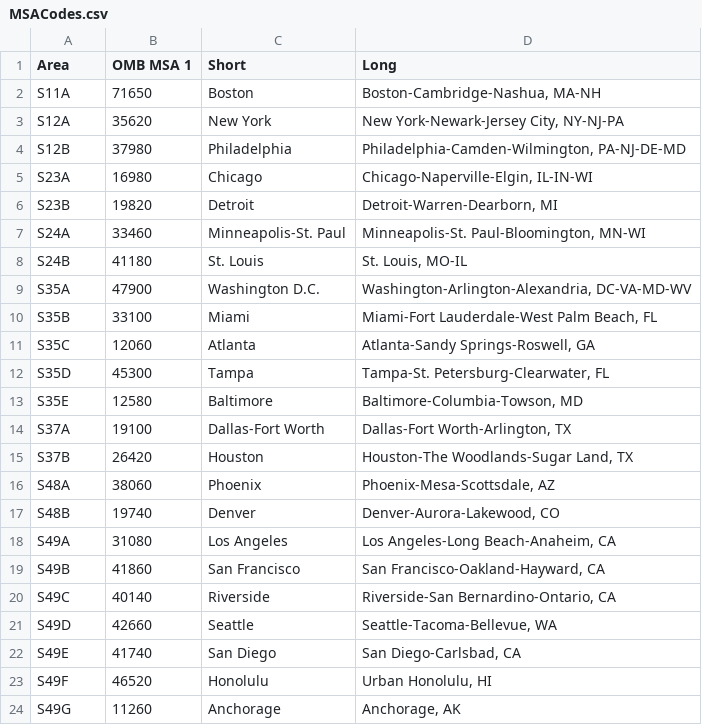
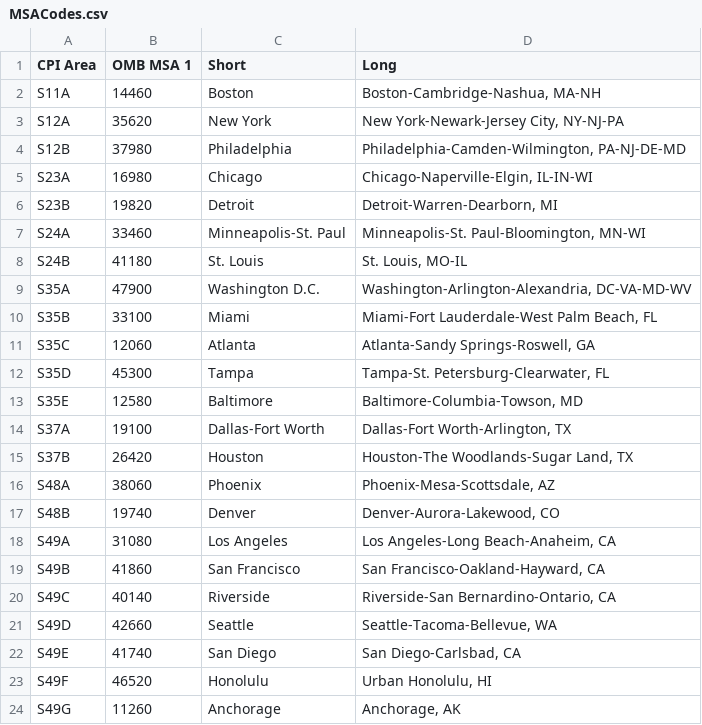
Before and after one commit to OpenEnvironments/oe_bls, a CSV file: MSACodes.csv, drawn as a sheet.

Commit message:
Update MSACodes.csv

```diff
--- a/MSACodes.csv
+++ b/MSACodes.csv
@@ -1,3 +1,3 @@
-Area,OMB MSA 1,Short,Long
-S11A,71650,Boston,"Boston-Cambridge-Nashua, MA-NH"
+CPI Area,OMB MSA 1,Short,Long
+S11A,14460,Boston,"Boston-Cambridge-Nashua, MA-NH"
 S12A,35620,New York,"New York-Newark-Jersey City, NY-NJ-PA"
```
